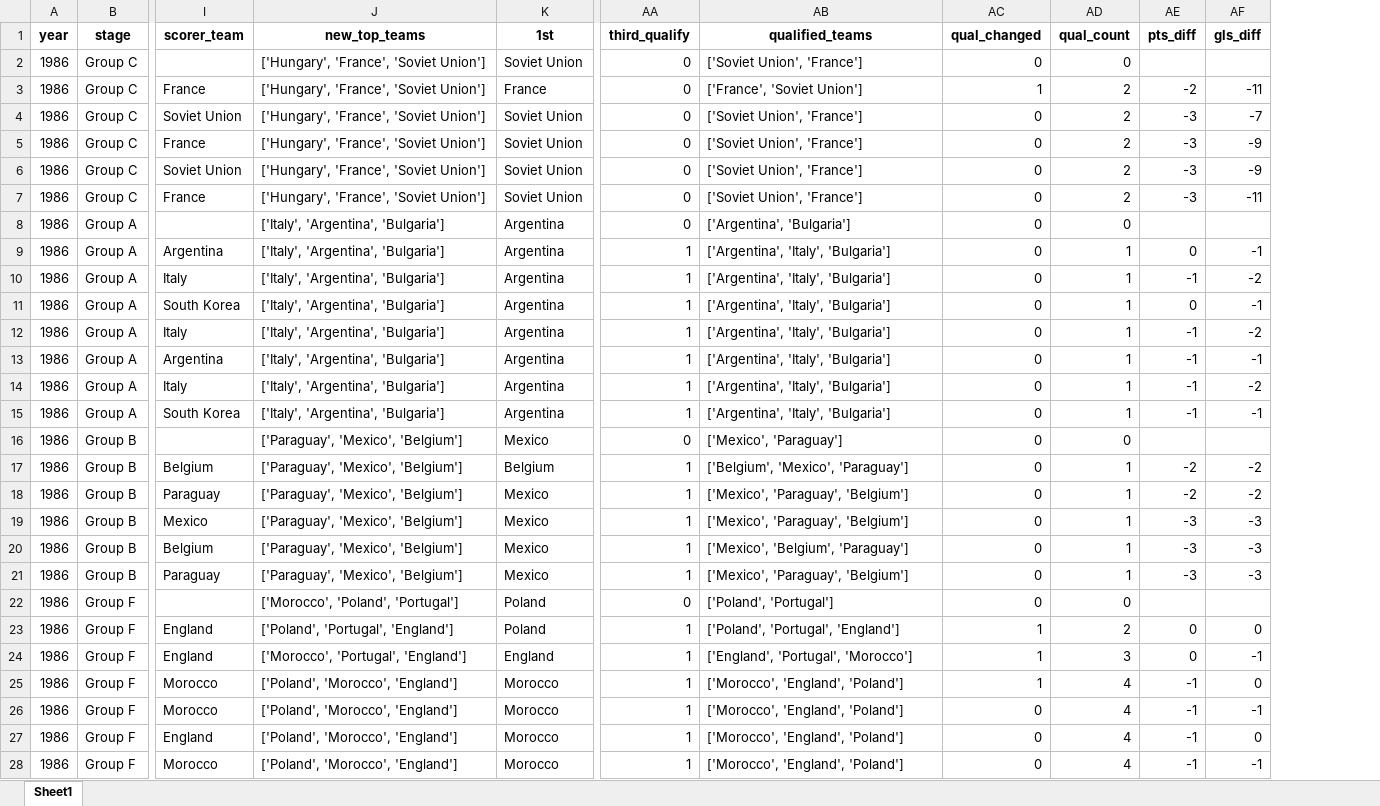
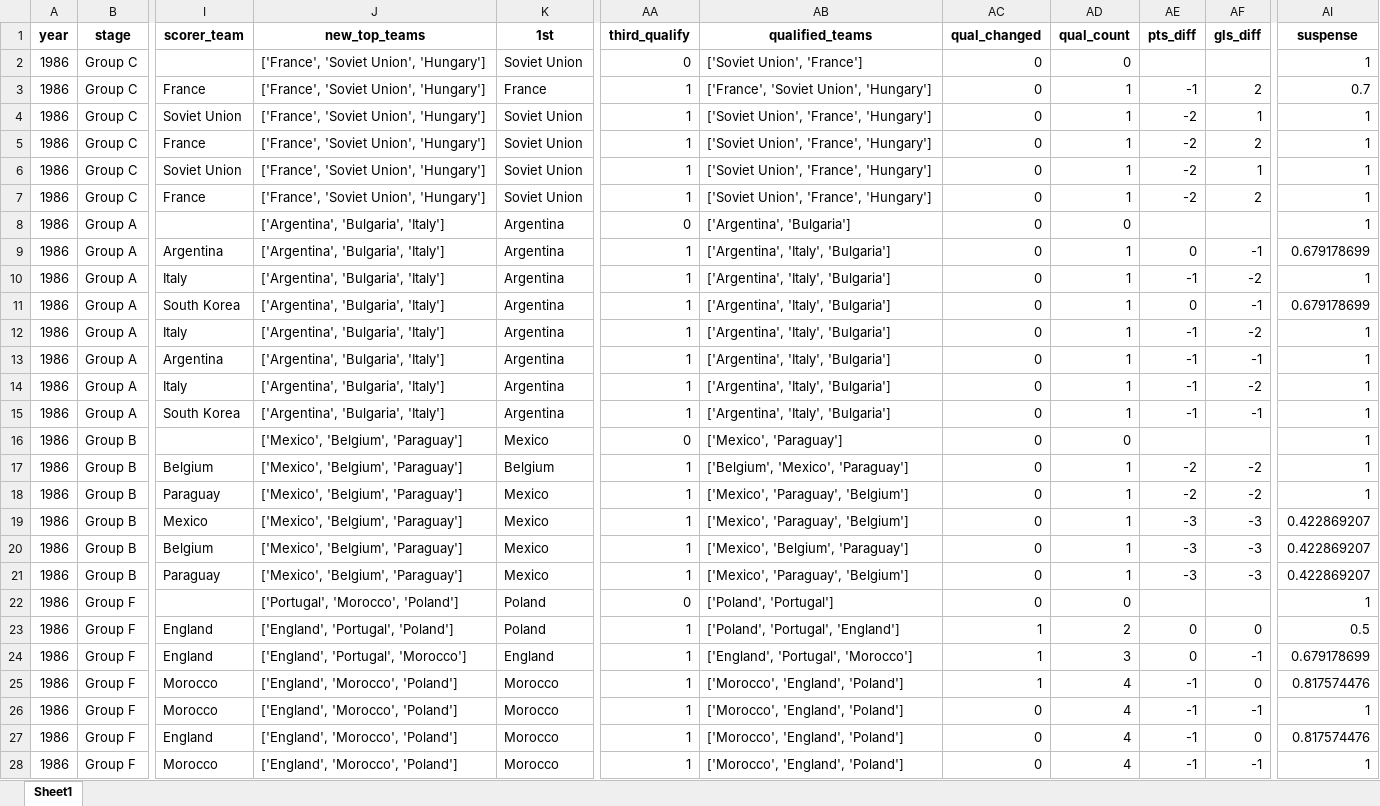
Before and after one commit to AEGDDI/tiebreak_wc, an Excel workbook: data/out/wiki/men/fifa/wc/goals_wc_fifa_men.xlsx, sheet Sheet1, drawn as a sheet; only a part is shown, gaps mark what is left out; values as stored, in another font and other column widths than the file's, no borders; the diff covers the shown part only; the diff names each change by its address in the sheet, - before the commit and + after, or states it on an @@ line.

Commit message:
third teams goal minute 0

```diff
--- a/data/out/wiki/men/fifa/wc/goals_wc_fifa_men.xlsx (sheet Sheet1)
+++ b/data/out/wiki/men/fifa/wc/goals_wc_fifa_men.xlsx (sheet Sheet1)
+column AI (suspense), rows 2-28: 1 | 0.7 | 1 | 1 | 1 | 1 | 1 | 0.679178699 | 1 | 0.679178699 | 1 | 1 | 1 | 1 | 1 | 1 | 1 | 0.422869207 | 0.422869207 | 0.422869207 | 1 | 0.5 | 0.679178699 | 0.817574476 | 1 | 0.817574476 | 1
-J2:J7 (new_top_teams): ['Hungary', 'France', 'Soviet Union']
+J2:J7 (new_top_teams): ['France', 'Soviet Union', 'Hungary']
-AA3:AA7 (third_qualify): 0
+AA3:AA7 (third_qualify): 1
-AB3 (qualified_teams): ['France', 'Soviet Union']
+AB3 (qualified_teams): ['France', 'Soviet Union', 'Hungary']
-AC3 (qual_changed): 1
+AC3 (qual_changed): 0
-AD3:AD7 (qual_count): 2
+AD3:AD7 (qual_count): 1
-AE3 (pts_diff): -2
+AE3 (pts_diff): -1
-AF3 (gls_diff): -11
+AF3 (gls_diff): 2
-AB4:AB7 (qualified_teams): ['Soviet Union', 'France']
+AB4:AB7 (qualified_teams): ['Soviet Union', 'France', 'Hungary']
-AE4:AE7 (pts_diff): -3
+AE4:AE7 (pts_diff): -2
-AF4 (gls_diff): -7
+AF4 (gls_diff): 1
-AF5 (gls_diff): -9
+AF5 (gls_diff): 2
-AF6 (gls_diff): -9
+AF6 (gls_diff): 1
-AF7 (gls_diff): -11
+AF7 (gls_diff): 2
-J8:J15 (new_top_teams): ['Italy', 'Argentina', 'Bulgaria']
+J8:J15 (new_top_teams): ['Argentina', 'Bulgaria', 'Italy']
-J16:J21 (new_top_teams): ['Paraguay', 'Mexico', 'Belgium']
+J16:J21 (new_top_teams): ['Mexico', 'Belgium', 'Paraguay']
-J22 (new_top_teams): ['Morocco', 'Poland', 'Portugal']
+J22 (new_top_teams): ['Portugal', 'Morocco', 'Poland']
-J23 (new_top_teams): ['Poland', 'Portugal', 'England']
+J23 (new_top_teams): ['England', 'Portugal', 'Poland']
-J24 (new_top_teams): ['Morocco', 'Portugal', 'England']
+J24 (new_top_teams): ['England', 'Portugal', 'Morocco']
-J25:J28 (new_top_teams): ['Poland', 'Morocco', 'England']
+J25:J28 (new_top_teams): ['England', 'Morocco', 'Poland']
```
Also changed, not shown: 255 edited cells elsewhere in this sheet, data/out/wiki/men/fifa/wc/before_last_wc_fifa.xlsx, data/out/wiki/men/fifa/wc/mbm_wc_fifa.xlsx, 6 other files.
